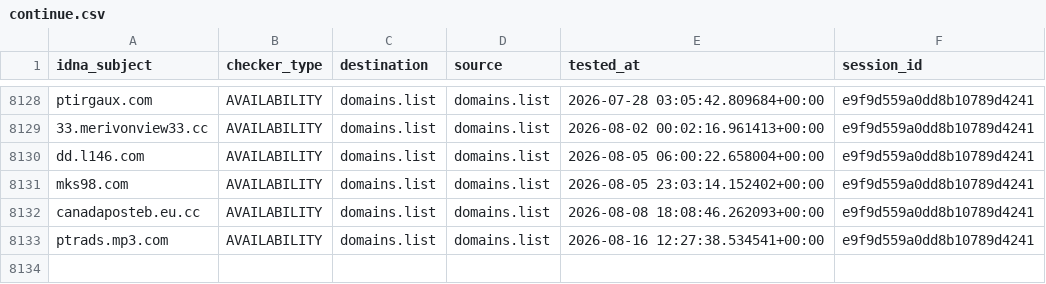
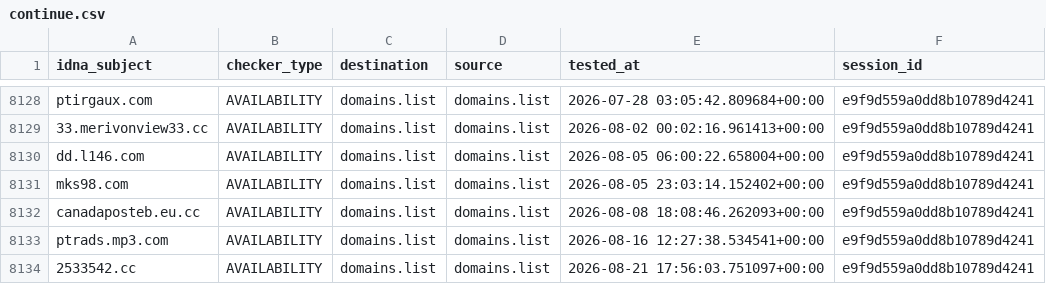
Before and after one commit to Ultimate-Hosts-Blacklist/someonewhocares.org, a CSV file: output/domains.list/continue.csv, drawn as a sheet; only a part is shown, gaps mark what is left out.

```diff
--- a/output/domains.list/continue.csv
+++ b/output/domains.list/continue.csv
@@ -8133 +8133,2 @@ canadaposteb.eu.cc,AVAILABILITY,domains.list,domains.list,2026-08-08 18:08:46.26
 ptrads.mp3.com,AVAILABILITY,domains.list,domains.list,2026-08-16 12:27:38.534541+00:00,e9f9d559a0dd8b10789d4241
+2533542.cc,AVAILABILITY,domains.list,domains.list,2026-08-21 17:56:03.751097+00:00,e9f9d559a0dd8b10789d4241
```
Also changed, not shown: .pyfunceble/inactive.csv, 7 other files.
